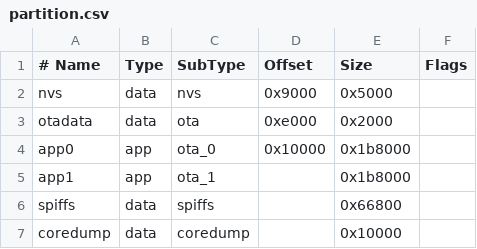
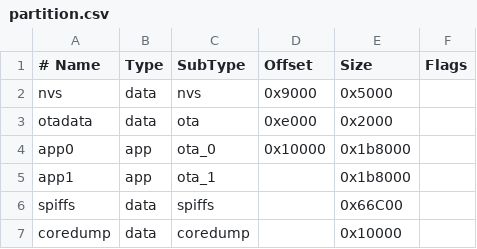
Before and after one commit to zaptime-it/firmware_v3, a CSV file: partition.csv, drawn as a sheet.

Commit message:
Switch to leaner MCP23017 library, create new aligned partition tables

```diff
--- a/partition.csv
+++ b/partition.csv
@@ -5,3 +5,3 @@ app0,     app,  ota_0,   0x10000, 0x1b8000,
 app1,     app,  ota_1,   ,        0x1b8000,
-spiffs,   data, spiffs,  ,        0x66800,
+spiffs,   data, spiffs,  ,        0x66C00,
 coredump, data, coredump,,        0x10000,
```
Also changed, not shown: partition_16mb.csv, partition_8mb.csv, 10 other files.
